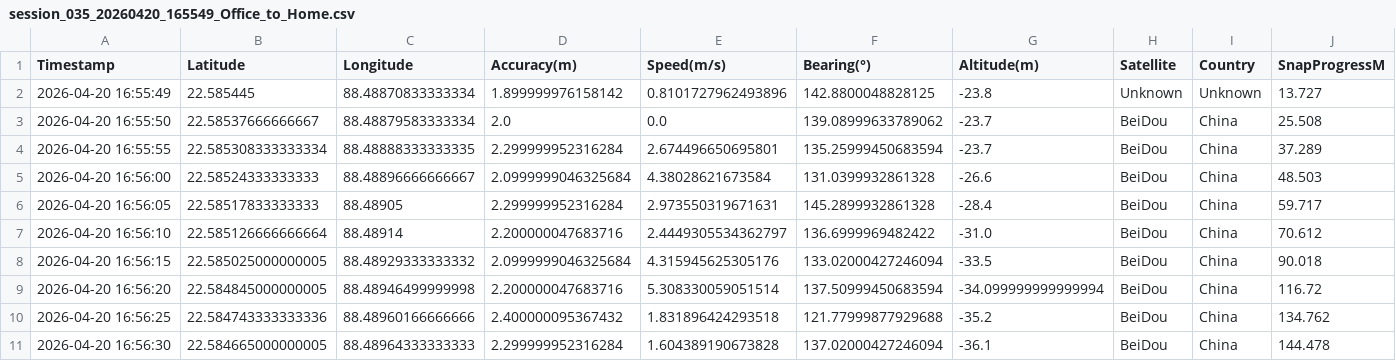
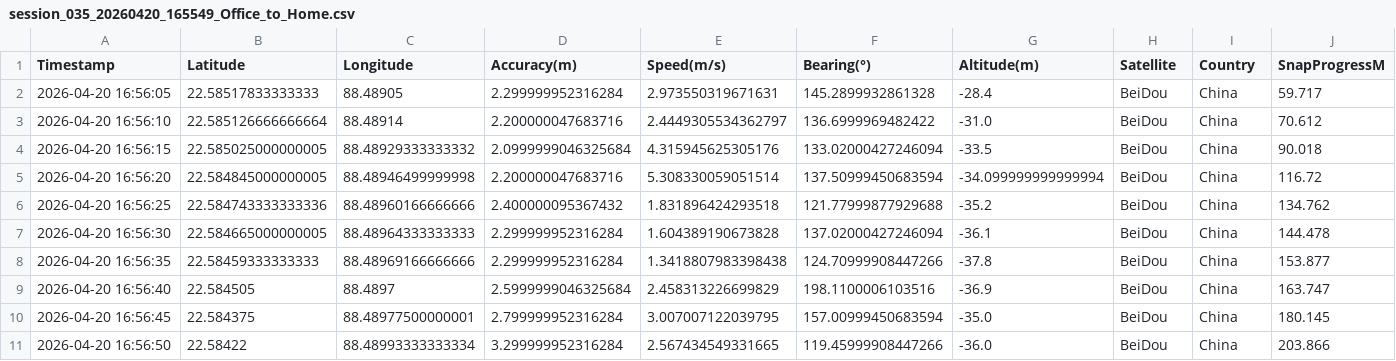
Before and after one commit to realUjanSen/PythonMLGPS, a CSV file: csv/session_035_20260420_165549_Office_to_Home.csv, drawn as a sheet; only a part is shown; the shorter side is filled out with more unchanged rows; rows hold the shown columns only; the diff names each change by its address in the sheet, - before the commit and + after, or states it on an @@ line.

```diff
--- a/csv/session_035_20260420_165549_Office_to_Home.csv
+++ b/csv/session_035_20260420_165549_Office_to_Home.csv
-row 2: 2026-04-20 16:55:49 | 22.585445 | 88.48870833333334 | 1.899999976158142 | 0.8101727962493896 | 142.8800048828125 | -23.8 | Unknown | Unknown | 13.727
-row 3: 2026-04-20 16:55:50 | 22.58537666666667 | 88.48879583333334 | 2.0 | 0.0 | 139.08999633789062 | -23.7 | BeiDou | China | 25.508
-row 4: 2026-04-20 16:55:55 | 22.585308333333334 | 88.48888333333335 | 2.299999952316284 | 2.674496650695801 | 135.25999450683594 | -23.7 | BeiDou | China | 37.289
-row 5: 2026-04-20 16:56:00 | 22.58524333333333 | 88.48896666666667 | 2.0999999046325684 | 4.38028621673584 | 131.0399932861328 | -26.6 | BeiDou | China | 48.503
```
Also changed, not shown: csv/session_010_20260409_081226_Home_to_Office.csv, csv/session_016_20260413_153349_Office_to_Home.csv, 38 other files.
